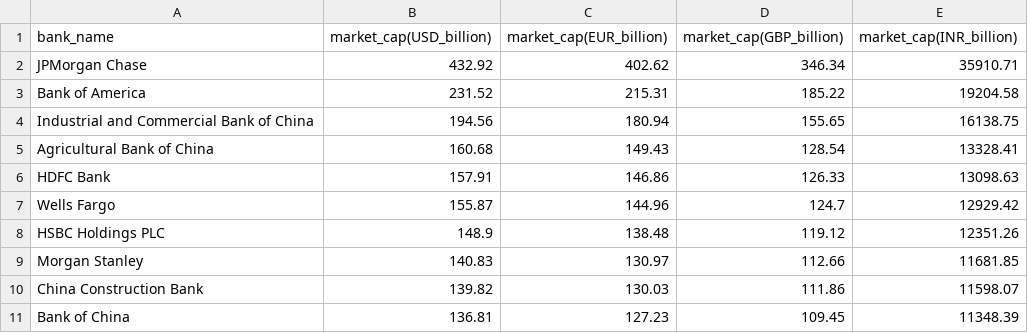
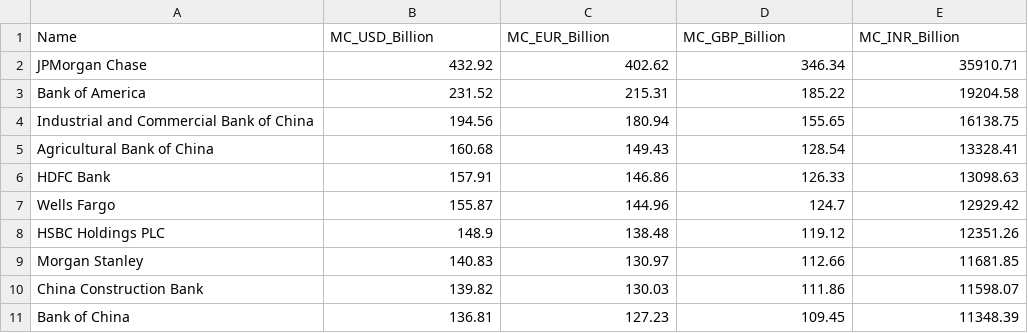
Before and after one commit to ankurkagithub/IBMDataEngineering, a CSV file: PythonProjectForDataEngineering/Largest_banks_data.csv, drawn as a sheet.

```diff
--- a/PythonProjectForDataEngineering/Largest_banks_data.csv
+++ b/PythonProjectForDataEngineering/Largest_banks_data.csv
@@ -1,2 +1,2 @@
-bank_name,market_cap(USD_billion),market_cap(EUR_billion),market_cap(GBP_billion),market_cap(INR_billion)
+Name,MC_USD_Billion,MC_EUR_Billion,MC_GBP_Billion,MC_INR_Billion
 JPMorgan Chase,432.92,402.62,346.34,35910.71
```
Also changed, not shown: 4 other files.
